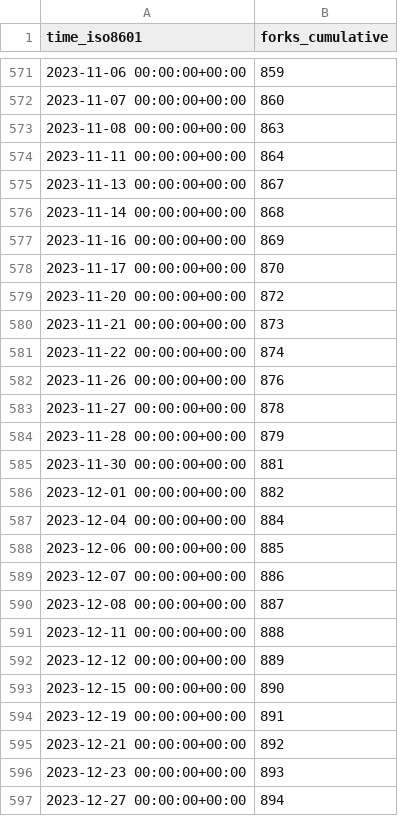
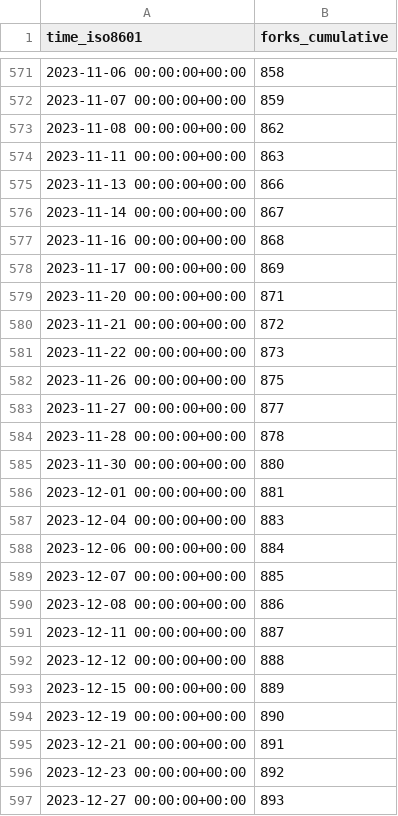
Before and after one commit to Project-MONAI/monai-code-formatter, a CSV file: Project-MONAI/MONAI/ghrs-data/forks.csv, drawn as a sheet; only a part is shown, gaps mark what is left out; the diff covers the shown part only.

```diff
--- a/Project-MONAI/MONAI/ghrs-data/forks.csv
+++ b/Project-MONAI/MONAI/ghrs-data/forks.csv
@@ -571,27 +571,27 @@ time_iso8601,forks_cumulative
-2023-11-06 00:00:00+00:00,859
-2023-11-07 00:00:00+00:00,860
-2023-11-08 00:00:00+00:00,863
-2023-11-11 00:00:00+00:00,864
-2023-11-13 00:00:00+00:00,867
-2023-11-14 00:00:00+00:00,868
-2023-11-16 00:00:00+00:00,869
-2023-11-17 00:00:00+00:00,870
-2023-11-20 00:00:00+00:00,872
-2023-11-21 00:00:00+00:00,873
-2023-11-22 00:00:00+00:00,874
-2023-11-26 00:00:00+00:00,876
-2023-11-27 00:00:00+00:00,878
-2023-11-28 00:00:00+00:00,879
-2023-11-30 00:00:00+00:00,881
-2023-12-01 00:00:00+00:00,882
-2023-12-04 00:00:00+00:00,884
-2023-12-06 00:00:00+00:00,885
-2023-12-07 00:00:00+00:00,886
-2023-12-08 00:00:00+00:00,887
-2023-12-11 00:00:00+00:00,888
-2023-12-12 00:00:00+00:00,889
-2023-12-15 00:00:00+00:00,890
-2023-12-19 00:00:00+00:00,891
-2023-12-21 00:00:00+00:00,892
-2023-12-23 00:00:00+00:00,893
-2023-12-27 00:00:00+00:00,894
+2023-11-06 00:00:00+00:00,858
+2023-11-07 00:00:00+00:00,859
+2023-11-08 00:00:00+00:00,862
+2023-11-11 00:00:00+00:00,863
+2023-11-13 00:00:00+00:00,866
+2023-11-14 00:00:00+00:00,867
+2023-11-16 00:00:00+00:00,868
+2023-11-17 00:00:00+00:00,869
+2023-11-20 00:00:00+00:00,871
+2023-11-21 00:00:00+00:00,872
+2023-11-22 00:00:00+00:00,873
+2023-11-26 00:00:00+00:00,875
+2023-11-27 00:00:00+00:00,877
+2023-11-28 00:00:00+00:00,878
+2023-11-30 00:00:00+00:00,880
+2023-12-01 00:00:00+00:00,881
+2023-12-04 00:00:00+00:00,883
+2023-12-06 00:00:00+00:00,884
+2023-12-07 00:00:00+00:00,885
+2023-12-08 00:00:00+00:00,886
+2023-12-11 00:00:00+00:00,887
+2023-12-12 00:00:00+00:00,888
+2023-12-15 00:00:00+00:00,889
+2023-12-19 00:00:00+00:00,890
+2023-12-21 00:00:00+00:00,891
+2023-12-23 00:00:00+00:00,892
+2023-12-27 00:00:00+00:00,893
```
Also changed, not shown: 2 added rows and 77 edited cells elsewhere in this file, Project-MONAI/MONAI/ghrs-data/stargazers.csv.
